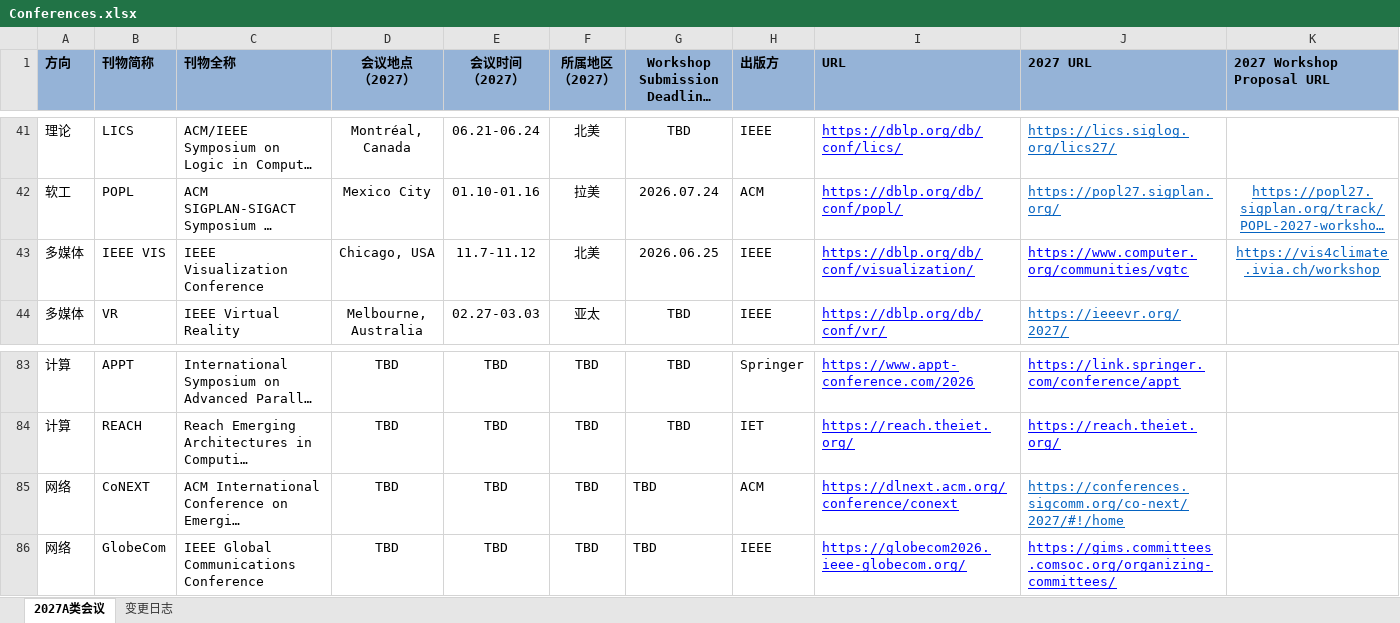
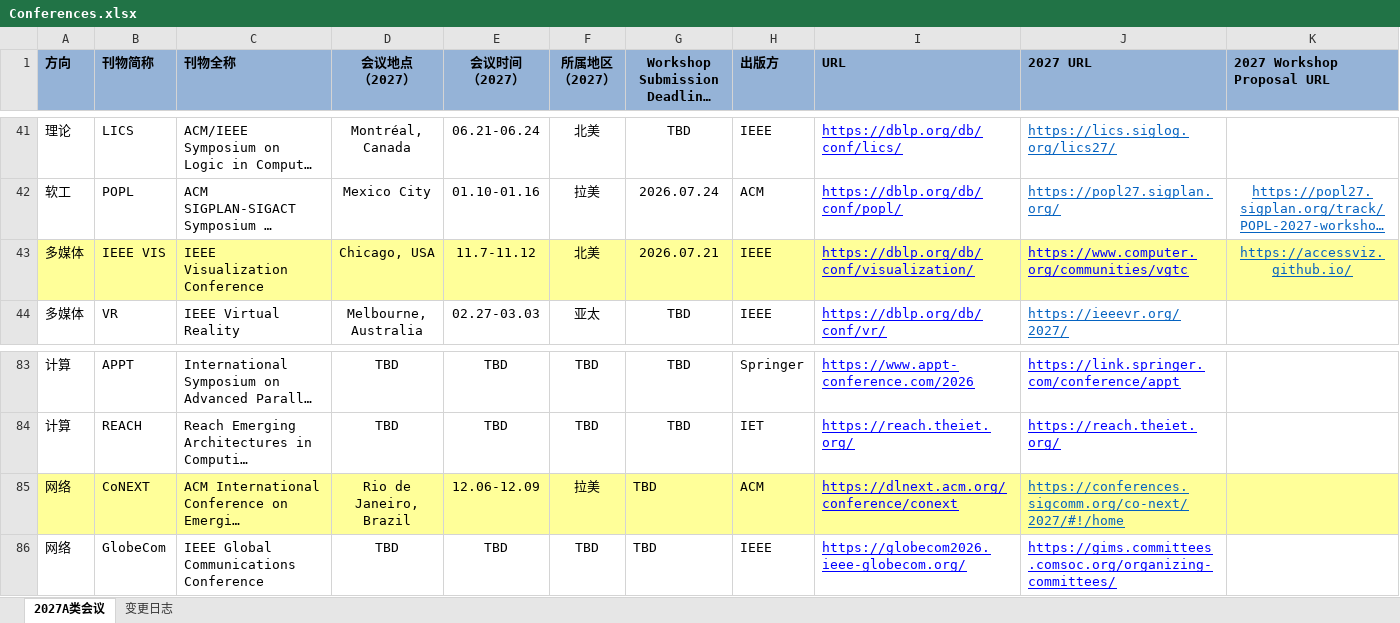
Before and after one commit to Suri628/ConferenceTracker, an Excel workbook: data/Conferences.xlsx, sheet 2027A类会议, drawn as a sheet; only a part is shown, gaps mark what is left out; long unchanged cells end in …; values as stored, in another font and other column widths than the file's, no borders; the diff covers the shown part only; the diff names each change by its address in the sheet, - before the commit and + after, or states it on an @@ line.

```diff
--- a/data/Conferences.xlsx (sheet 2027A类会议)
+++ b/data/Conferences.xlsx (sheet 2027A类会议)
-A43:K43 fill: none
+A43:K43 fill: #FFFF99
-G43: 2026.06.25
+G43: 2026.07.21
-K43 (2027 Workshop Proposal URL): https://vis4climate.ivia.ch/workshop
+K43 (2027 Workshop Proposal URL): https://accessviz.github.io/
-A85:K85 fill: none
+A85:K85 fill: #FFFF99
-D85 (会议地点 （2027）): TBD
+D85 (会议地点 （2027）): Rio de Janeiro, Brazil
-E85 (会议时间 （2027）): TBD
+E85 (会议时间 （2027）): 12.06-12.09
-F85 (所属地区 （2027）): TBD
+F85 (所属地区 （2027）): 拉美
```
Also changed, not shown: 8 edited cells and cell formats elsewhere in this sheet, sheet 变更日志.
